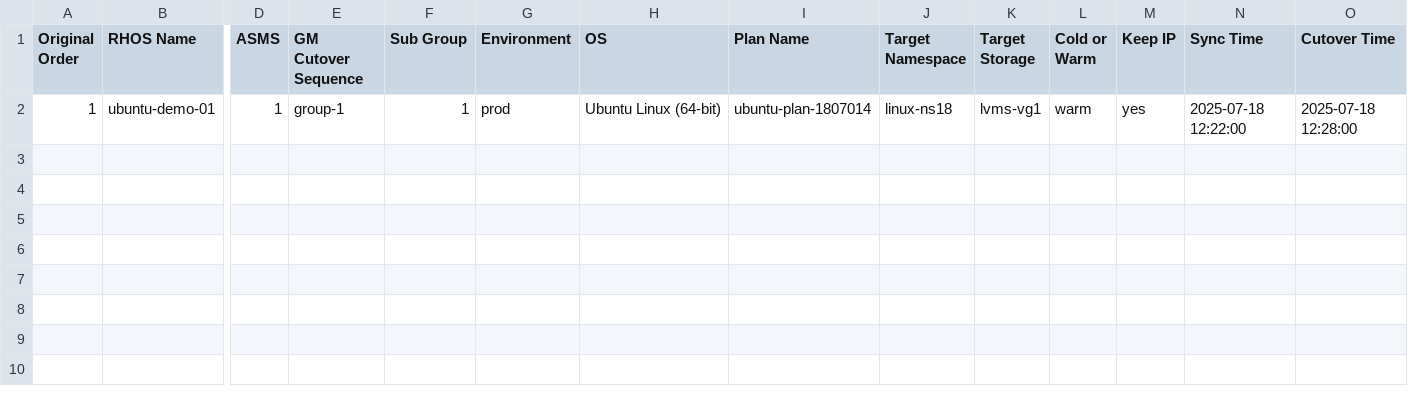
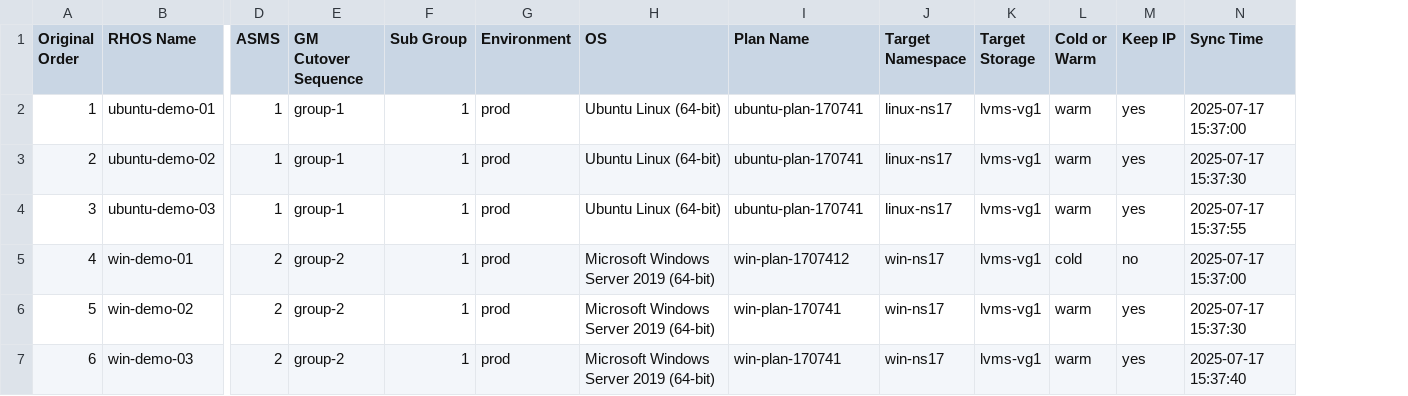
Before and after one commit to jainirajesh/mtvvmwtoopenshift, a CSV file: vm_list_to_migrate.csv, drawn as a sheet; only a part is shown, gaps mark what is left out; removed rows and columns are numbered as before the commit, all else as after; rows hold the shown columns only; the diff names each change by its address in the sheet, - before the commit and + after, or states it on an @@ line.

Commit message:
Update vm_list_to_migrate.csv

```diff
--- a/vm_list_to_migrate.csv
+++ b/vm_list_to_migrate.csv
-column O (Cutover Time), row 2: 2025-07-18 12:28:00
-I2 (Plan Name): ubuntu-plan-1807014
+I2 (Plan Name): ubuntu-plan-170741
-J2 (Target Namespace): linux-ns18
+J2 (Target Namespace): linux-ns17
-N2 (Sync Time): 2025-07-18 12:22:00
+N2 (Sync Time): 2025-07-17 15:37:00
+row 3: 2 | ubuntu-demo-02 | 1 | group-1 | 1 | prod | Ubuntu Linux (64-bit) | ubuntu-plan-170741 | linux-ns17 | lvms-vg1 | warm | yes | 2025-07-17 15:37:30
+row 4: 3 | ubuntu-demo-03 | 1 | group-1 | 1 | prod | Ubuntu Linux (64-bit) | ubuntu-plan-170741 | linux-ns17 | lvms-vg1 | warm | yes | 2025-07-17 15:37:55
+row 5: 4 | win-demo-01 | 2 | group-2 | 1 | prod | Microsoft Windows Server 2019 (64-bit) | win-plan-1707412 | win-ns17 | lvms-vg1 | cold | no | 2025-07-17 15:37:00
+row 6: 5 | win-demo-02 | 2 | group-2 | 1 | prod | Microsoft Windows Server 2019 (64-bit) | win-plan-170741 | win-ns17 | lvms-vg1 | warm | yes | 2025-07-17 15:37:30
+row 7: 6 | win-demo-03 | 2 | group-2 | 1 | prod | Microsoft Windows Server 2019 (64-bit) | win-plan-170741 | win-ns17 | lvms-vg1 | warm | yes | 2025-07-17 15:37:40
```
